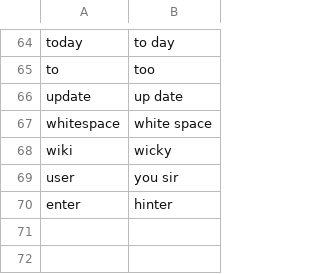
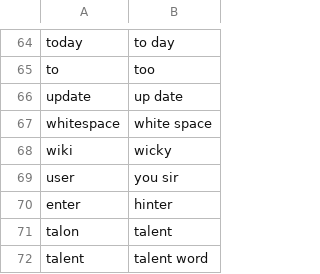
Before and after one commit to chromalchemy/talon-community, a CSV file: settings/words_to_replace.csv, drawn as a sheet; only a part is shown, gaps mark what is left out.

```diff
--- a/settings/words_to_replace.csv
+++ b/settings/words_to_replace.csv
@@ -70 +70,3 @@ user, you sir
 enter, hinter
+talon, talent
+talent, talent word
```
Also changed, not shown: settings/abbreviations.csv, settings/additional_words.csv.
